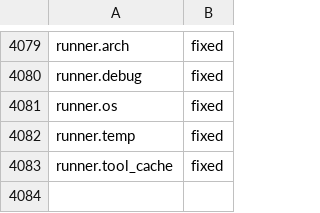
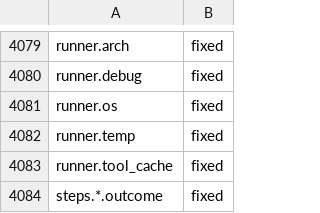
Before and after one commit to zizmorcore/zizmor, a CSV file: crates/zizmor/data/context-capabilities.csv, drawn as a sheet; only a part is shown, gaps mark what is left out.

Commit message:
Add a reproducer for #2197
My fix doesn't work yet, since `steps.foo.outcome` doesn't get
transformed into `steps.*.outcome` for matching purposes.

```diff
--- a/crates/zizmor/data/context-capabilities.csv
+++ b/crates/zizmor/data/context-capabilities.csv
@@ -4083 +4083,2 @@ runner.temp,fixed
 runner.tool_cache,fixed
+steps.*.outcome,fixed
```
Also changed, not shown: 3 other files.
